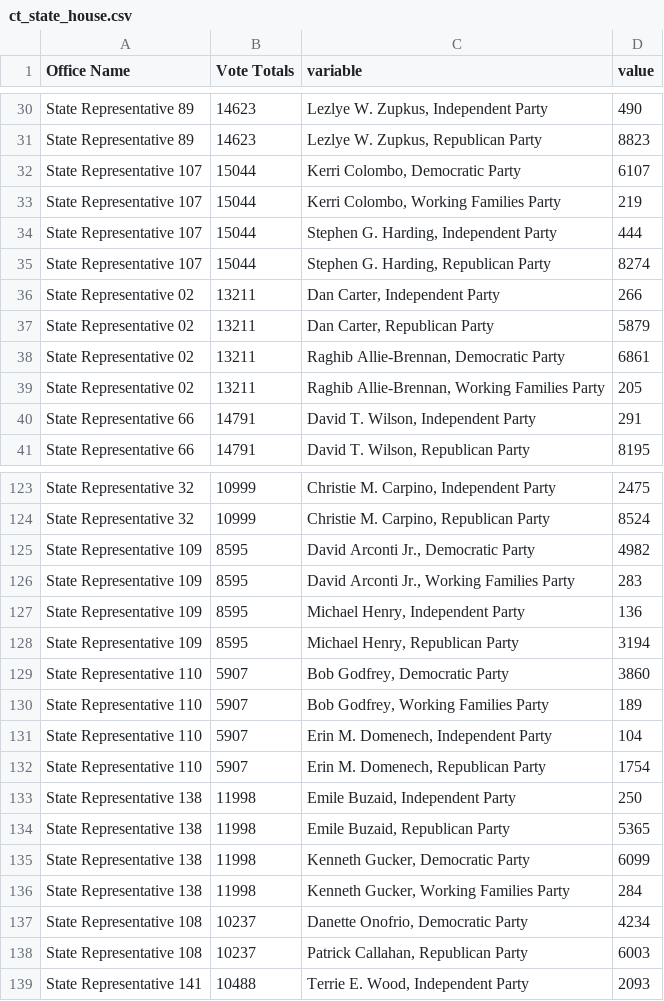
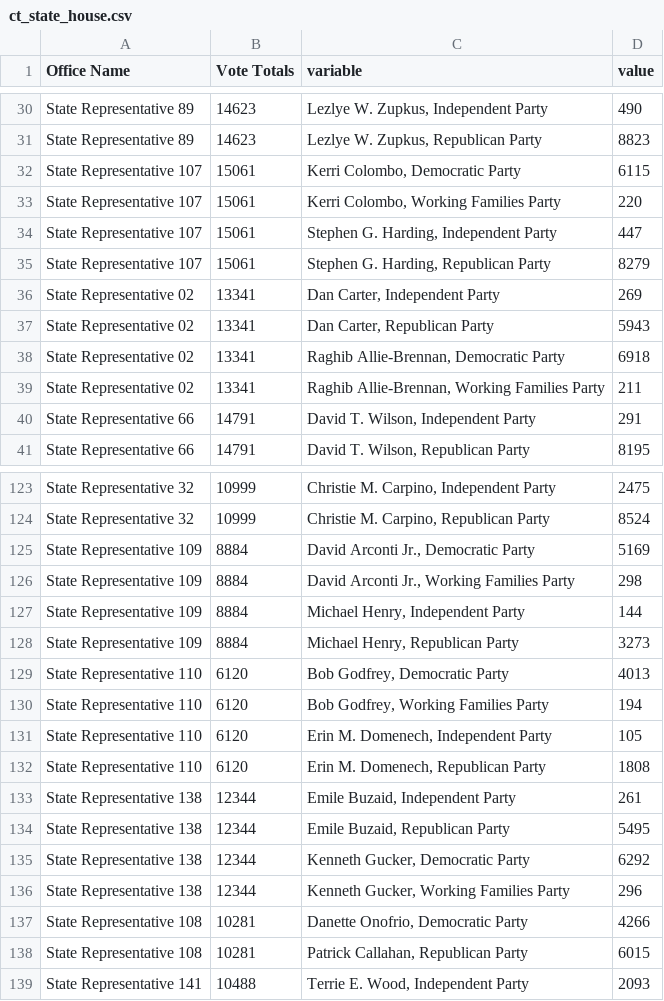
Before and after one commit to kpananjady/my-portfolio2, a CSV file: src/data/election_2020/ct_state_house.csv, drawn as a sheet; only a part is shown, gaps mark what is left out.

```diff
--- a/src/data/election_2020/ct_state_house.csv
+++ b/src/data/election_2020/ct_state_house.csv
@@ -31,10 +31,10 @@ State Representative 89,14623,"Lezlye W. Zupkus, Independent Party",490
 State Representative 89,14623,"Lezlye W. Zupkus, Republican Party",8823
-State Representative 107,15044,"Kerri Colombo, Democratic Party",6107
-State Representative 107,15044,"Kerri Colombo, Working Families Party",219
-State Representative 107,15044,"Stephen G. Harding, Independent Party",444
-State Representative 107,15044,"Stephen G. Harding, Republican Party",8274
-State Representative 02,13211,"Dan Carter, Independent Party",266
-State Representative 02,13211,"Dan Carter, Republican Party",5879
-State Representative 02,13211,"Raghib Allie-Brennan, Democratic Party",6861
-State Representative 02,13211,"Raghib Allie-Brennan, Working Families Party",205
+State Representative 107,15061,"Kerri Colombo, Democratic Party",6115
+State Representative 107,15061,"Kerri Colombo, Working Families Party",220
+State Representative 107,15061,"Stephen G. Harding, Independent Party",447
+State Representative 107,15061,"Stephen G. Harding, Republican Party",8279
+State Representative 02,13341,"Dan Carter, Independent Party",269
+State Representative 02,13341,"Dan Carter, Republican Party",5943
+State Representative 02,13341,"Raghib Allie-Brennan, Democratic Party",6918
+State Representative 02,13341,"Raghib Allie-Brennan, Working Families Party",211
 State Representative 66,14791,"David T. Wilson, Independent Party",291
@@ -124,16 +124,16 @@ State Representative 32,10999,"Christie M. Carpino, Independent Party",2475
 State Representative 32,10999,"Christie M. Carpino, Republican Party",8524
-State Representative 109,8595,"David Arconti Jr., Democratic Party",4982
-State Representative 109,8595,"David Arconti Jr., Working Families Party",283
-State Representative 109,8595,"Michael Henry, Independent Party",136
-State Representative 109,8595,"Michael Henry, Republican Party",3194
-State Representative 110,5907,"Bob Godfrey, Democratic Party",3860
-State Representative 110,5907,"Bob Godfrey, Working Families Party",189
-State Representative 110,5907,"Erin M. Domenech, Independent Party",104
-State Representative 110,5907,"Erin M. Domenech, Republican Party",1754
-State Representative 138,11998,"Emile Buzaid, Independent Party",250
-State Representative 138,11998,"Emile Buzaid, Republican Party",5365
-State Representative 138,11998,"Kenneth Gucker, Democratic Party",6099
-State Representative 138,11998,"Kenneth Gucker, Working Families Party",284
-State Representative 108,10237,"Danette Onofrio, Democratic Party",4234
-State Representative 108,10237,"Patrick Callahan, Republican Party",6003
+State Representative 109,8884,"David Arconti Jr., Democratic Party",5169
+State Representative 109,8884,"David Arconti Jr., Working Families Party",298
+State Representative 109,8884,"Michael Henry, Independent Party",144
+State Representative 109,8884,"Michael Henry, Republican Party",3273
+State Representative 110,6120,"Bob Godfrey, Democratic Party",4013
+State Representative 110,6120,"Bob Godfrey, Working Families Party",194
+State Representative 110,6120,"Erin M. Domenech, Independent Party",105
+State Representative 110,6120,"Erin M. Domenech, Republican Party",1808
+State Representative 138,12344,"Emile Buzaid, Independent Party",261
+State Representative 138,12344,"Emile Buzaid, Republican Party",5495
+State Representative 138,12344,"Kenneth Gucker, Democratic Party",6292
+State Representative 138,12344,"Kenneth Gucker, Working Families Party",296
+State Representative 108,10281,"Danette Onofrio, Democratic Party",4266
+State Representative 108,10281,"Patrick Callahan, Republican Party",6015
 State Representative 141,10488,"Terrie E. Wood, Independent Party",2093
```
Also changed, not shown: src/data/election_2020/ct_state_senate.csv, src/data/election_2020/pres_turnout.csv, 15 other files.
